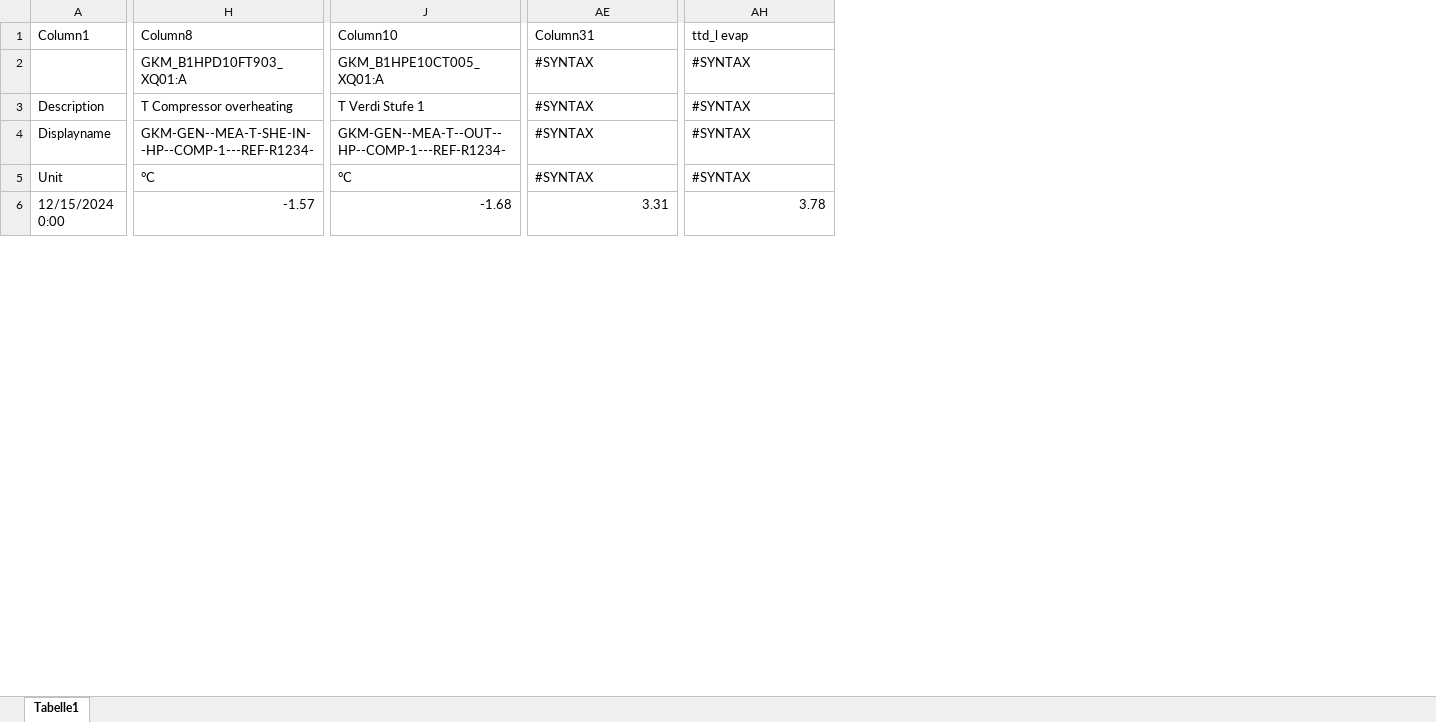
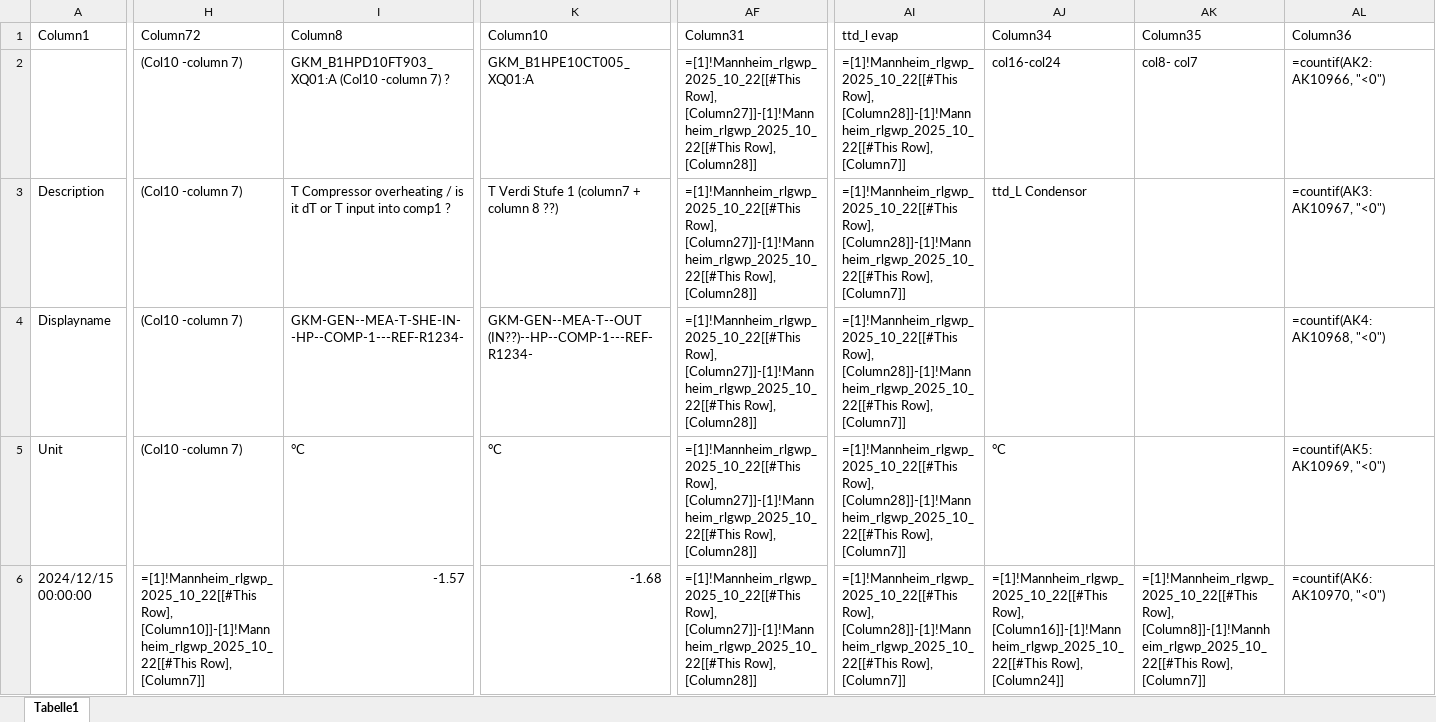
Before and after one commit to ronitd07/Master-Thesis, an Excel workbook: data/process_data/Data 50.xlsx, sheet Tabelle1, drawn as a sheet; only a part is shown, gaps mark what is left out; values as stored, in another font and other column widths than the file's, no cell formats; formulas without a stored value are shown as written; addresses are those after the commit; the diff covers the shown part only; the diff names each change by its address in the sheet, - before the commit and + after, or states it on an @@ line.

```diff
--- a/data/process_data/Data 50.xlsx (sheet Tabelle1)
+++ b/data/process_data/Data 50.xlsx (sheet Tabelle1)
+column H (Column72), rows 2-6: (Col10 -column 7) | (Col10 -column 7) | (Col10 -column 7) | (Col10 -column 7) | =[1]!Mannheim_rlgwp_2025_10_22[[#This Row], [Column10]]-[1]!Mannheim_rlgwp_2025_10_22[[#This Row], [Column7]]
+column AJ (Column34), rows 2-6: col16-col24 | ttd_L Condensor |  | °C | =[1]!Mannheim_rlgwp_2025_10_22[[#This Row], [Column16]]-[1]!Mannheim_rlgwp_2025_10_22[[#This Row], [Column24]]
+column AK (Column35), rows 2-6: col8- col7 |  |  |  | =[1]!Mannheim_rlgwp_2025_10_22[[#This Row], [Column8]]-[1]!Mannheim_rlgwp_2025_10_22[[#This Row], [Column7]]
+column AL (Column36), rows 2-6: =countif(AK2:AK10966, "<0") | =countif(AK3:AK10967, "<0") | =countif(AK4:AK10968, "<0") | =countif(AK5:AK10969, "<0") | =countif(AK6:AK10970, "<0")
-I2 (Column8): GKM_B1HPD10FT903_XQ01:A
+I2 (Column8): GKM_B1HPD10FT903_XQ01:A (Col10 -column 7) ?
-AF2:AF5 (Column31): #SYNTAX
+AF2:AF5 (Column31): =[1]!Mannheim_rlgwp_2025_10_22[[#This Row], [Column27]]-[1]!Mannheim_rlgwp_2025_10_22[[#This Row], [Column28]]
-AI2:AI5 (ttd_l evap): #SYNTAX
+AI2:AI5 (ttd_l evap): =[1]!Mannheim_rlgwp_2025_10_22[[#This Row], [Column28]]-[1]!Mannheim_rlgwp_2025_10_22[[#This Row], [Column7]]
-I3 (Column8): T Compressor overheating
+I3 (Column8): T Compressor overheating / is it dT or T input into comp1 ?
-K3 (Column10): T Verdi Stufe 1
+K3 (Column10): T Verdi Stufe 1 (column7 + column 8 ??)
-K4 (Column10): GKM-GEN--MEA-T--OUT--HP--COMP-1---REF-R1234-
+K4 (Column10): GKM-GEN--MEA-T--OUT (IN??)--HP--COMP-1---REF-R1234-
-A6 (Column1): 12/15/2024 0:00
+A6 (Column1): 2024/12/15 00:00:00
-AF6 (Column31): 3.31
+AF6 (Column31): =[1]!Mannheim_rlgwp_2025_10_22[[#This Row], [Column27]]-[1]!Mannheim_rlgwp_2025_10_22[[#This Row], [Column28]]
-AI6 (ttd_l evap): 3.78
+AI6 (ttd_l evap): =[1]!Mannheim_rlgwp_2025_10_22[[#This Row], [Column28]]-[1]!Mannheim_rlgwp_2025_10_22[[#This Row], [Column7]]
```
Also changed, not shown: 595 edited cells elsewhere in this sheet, cell formats, 13 other files.
